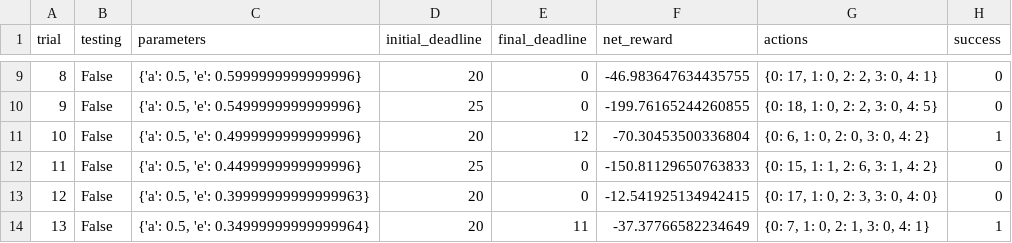
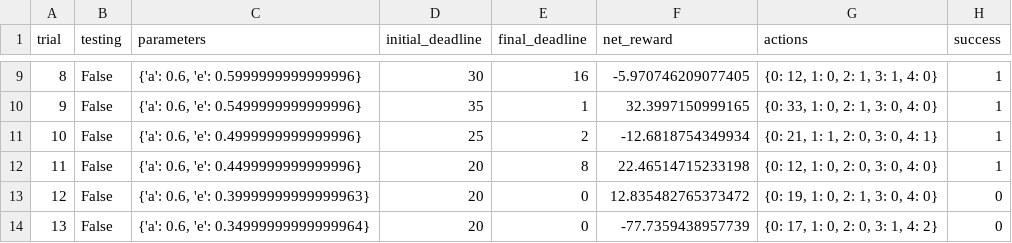
Before and after one commit to sbacarob/Udacity-Reinforcement-Learning, a CSV file: logs/sim_default-learning.csv, drawn as a sheet; only a part is shown, gaps mark what is left out; the diff covers the shown part only.

```diff
--- a/logs/sim_default-learning.csv
+++ b/logs/sim_default-learning.csv
@@ -9,6 +9,6 @@ trial,testing,parameters,initial_deadline,final_deadline,net_reward,actions,succ
-8,False,"{'a': 0.5, 'e': 0.5999999999999996}",20,0,-46.983647634435755,"{0: 17, 1: 0, 2: 2, 3: 0, 4: 1}",0
-9,False,"{'a': 0.5, 'e': 0.5499999999999996}",25,0,-199.76165244260855,"{0: 18, 1: 0, 2: 2, 3: 0, 4: 5}",0
-10,False,"{'a': 0.5, 'e': 0.4999999999999996}",20,12,-70.30453500336804,"{0: 6, 1: 0, 2: 0, 3: 0, 4: 2}",1
-11,False,"{'a': 0.5, 'e': 0.4499999999999996}",25,0,-150.81129650763833,"{0: 15, 1: 1, 2: 6, 3: 1, 4: 2}",0
-12,False,"{'a': 0.5, 'e': 0.39999999999999963}",20,0,-12.541925134942415,"{0: 17, 1: 0, 2: 3, 3: 0, 4: 0}",0
-13,False,"{'a': 0.5, 'e': 0.34999999999999964}",20,11,-37.37766582234649,"{0: 7, 1: 0, 2: 1, 3: 0, 4: 1}",1
+8,False,"{'a': 0.6, 'e': 0.5999999999999996}",30,16,-5.970746209077405,"{0: 12, 1: 0, 2: 1, 3: 1, 4: 0}",1
+9,False,"{'a': 0.6, 'e': 0.5499999999999996}",35,1,32.3997150999165,"{0: 33, 1: 0, 2: 1, 3: 0, 4: 0}",1
+10,False,"{'a': 0.6, 'e': 0.4999999999999996}",25,2,-12.6818754349934,"{0: 21, 1: 1, 2: 0, 3: 0, 4: 1}",1
+11,False,"{'a': 0.6, 'e': 0.4499999999999996}",20,8,22.46514715233198,"{0: 12, 1: 0, 2: 0, 3: 0, 4: 0}",1
+12,False,"{'a': 0.6, 'e': 0.39999999999999963}",20,0,12.835482765373472,"{0: 19, 1: 0, 2: 1, 3: 0, 4: 0}",0
+13,False,"{'a': 0.6, 'e': 0.34999999999999964}",20,0,-77.7359438957739,"{0: 17, 1: 0, 2: 0, 3: 1, 4: 2}",0
```
Also changed, not shown: 108 edited cells elsewhere in this file, logs/sim_improved-learning.csv, 11 other files.
